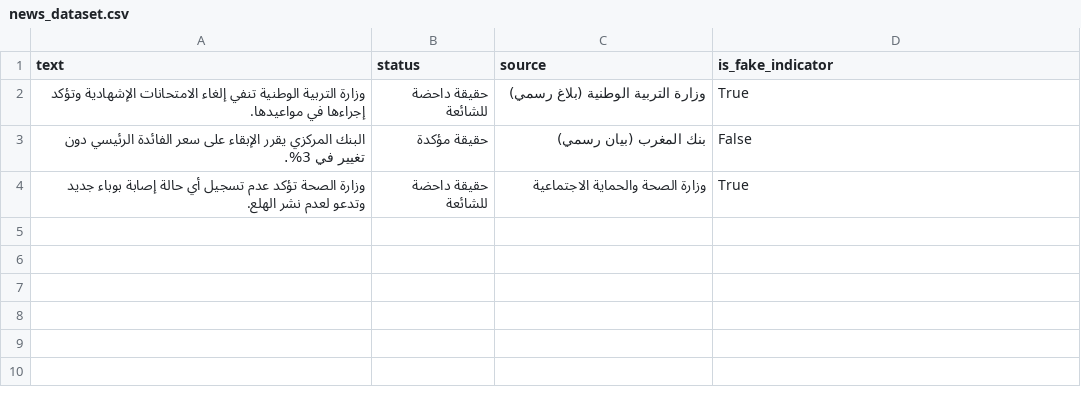
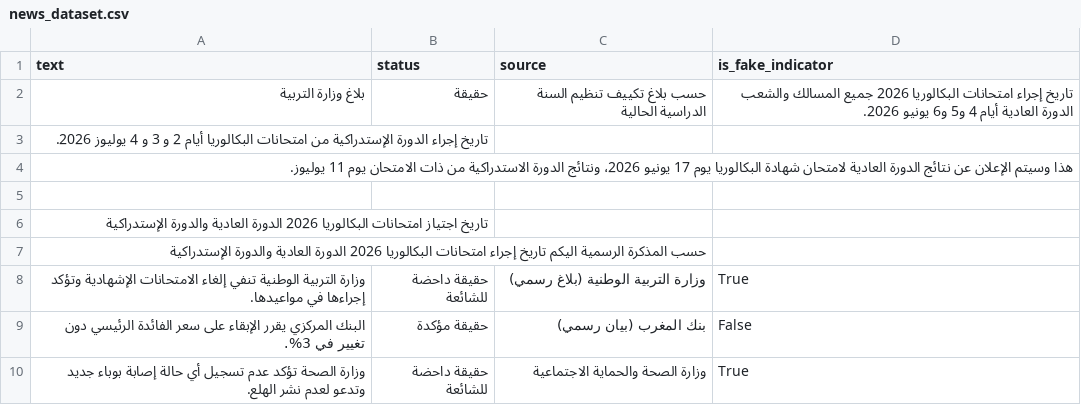
Before and after one commit to azizmath4-creator/Fake-News-detector, a CSV file: news_dataset.csv, drawn as a sheet; the diff names each change by its address in the sheet, - before the commit and + after, or states it on an @@ line.

Commit message:
Enhance news_dataset.csv with 2026 baccalaureate details
Added details regarding the 2026 baccalaureate exam schedule and results announcement dates.

```diff
--- a/news_dataset.csv
+++ b/news_dataset.csv
+row 2: بلاغ وزارة التربية | حقيقة | حسب بلاغ تكييف تنظيم السنة الدراسية الحالية | تاريخ إجراء امتحانات البكالوريا 2026 جميع المسالك والشعب الدورة العادية أيام 4 و5 و6 يونيو 2026.
+row 3: تاريخ إجراء الدورة الإستدراكية من امتحانات البكالوريا أيام 2 و 3 و 4 يوليوز 2026.
+row 4: هذا وسيتم الإعلان عن نتائج الدورة العادية لامتحان شهادة البكالوريا يوم 17 يونيو 2026، ونتائج الدورة الاستدراكية من ذات الامتحان يوم 11 يوليوز.
+row 5: (empty)
+row 6: تاريخ اجتياز امتحانات البكالوريا 2026 الدورة العادية والدورة الإستدراكية
+row 7: حسب المذكرة الرسمية اليكم تاريخ إجراء امتحانات البكالوريا 2026 الدورة العادية والدورة الإستدراكية
```
